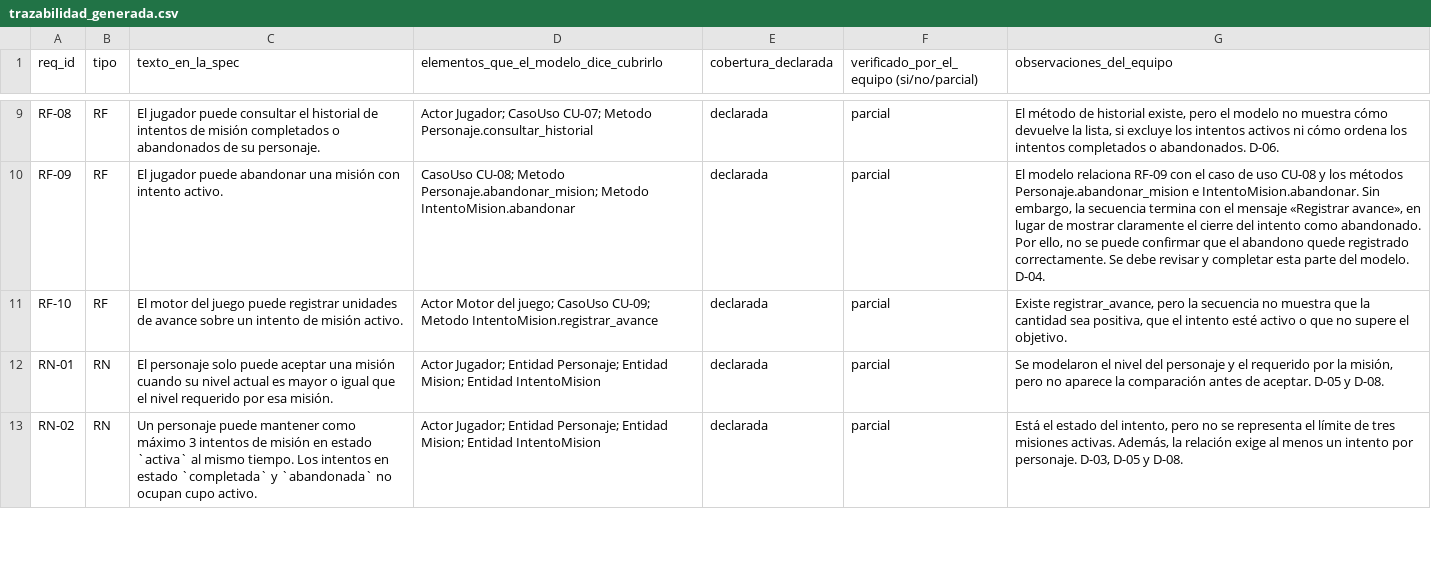
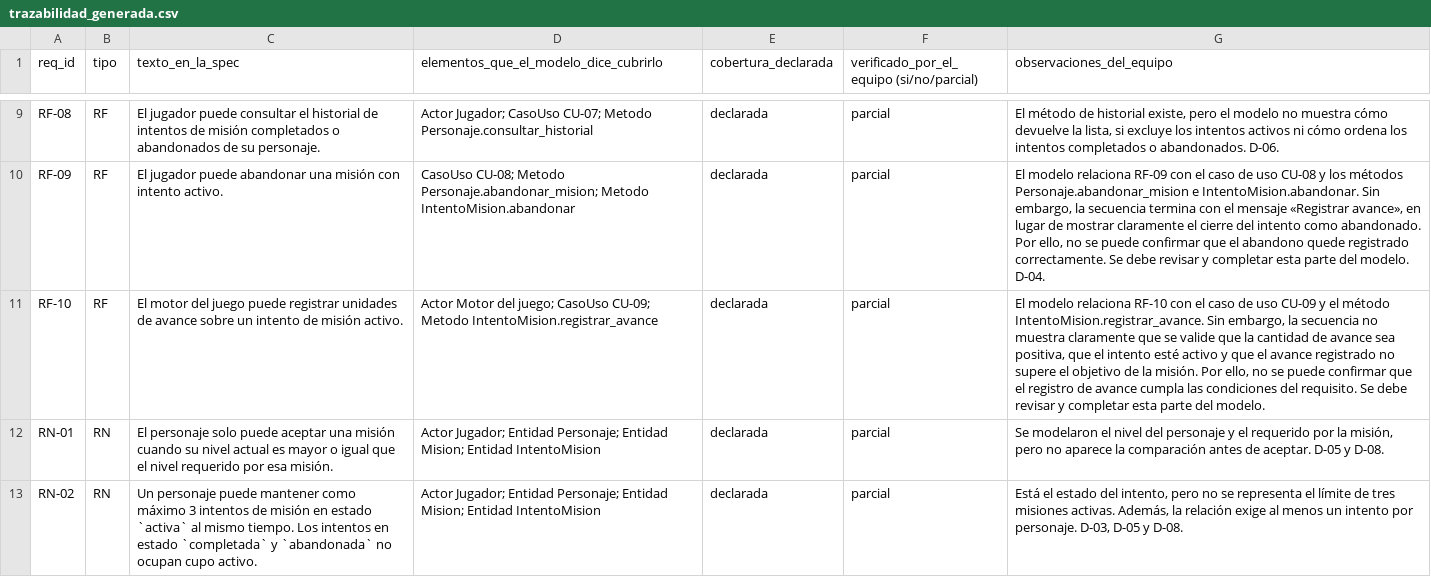
Before and after one commit to stephannynayleth01-coder/analisis-final-g4, a CSV file: salida/trazabilidad_generada.csv, drawn as a sheet; only a part is shown, gaps mark what is left out; the diff names each change by its address in the sheet, - before the commit and + after, or states it on an @@ line.

Commit message:
Update trazabilidad_generada.csv with new requirements

```diff
--- a/salida/trazabilidad_generada.csv
+++ b/salida/trazabilidad_generada.csv
-G11 (observaciones_del_equipo): Existe registrar_avance, pero la secuencia no muestra que la cantidad sea positiva, que el intento esté activo o que no supere el objetivo.
+G11 (observaciones_del_equipo): El modelo relaciona RF-10 con el caso de uso CU-09 y el método IntentoMision.registrar_avance. Sin embargo, la secuencia no muestra claramente que se valide que la cantidad de avance sea positiva, que el intento esté activo y que el avance registrado no supere el objetivo de la misión. Por ello, no se puede confirmar que el registro de avance cumpla las condiciones del requisito. Se debe revisar y completar esta parte del modelo.
```
